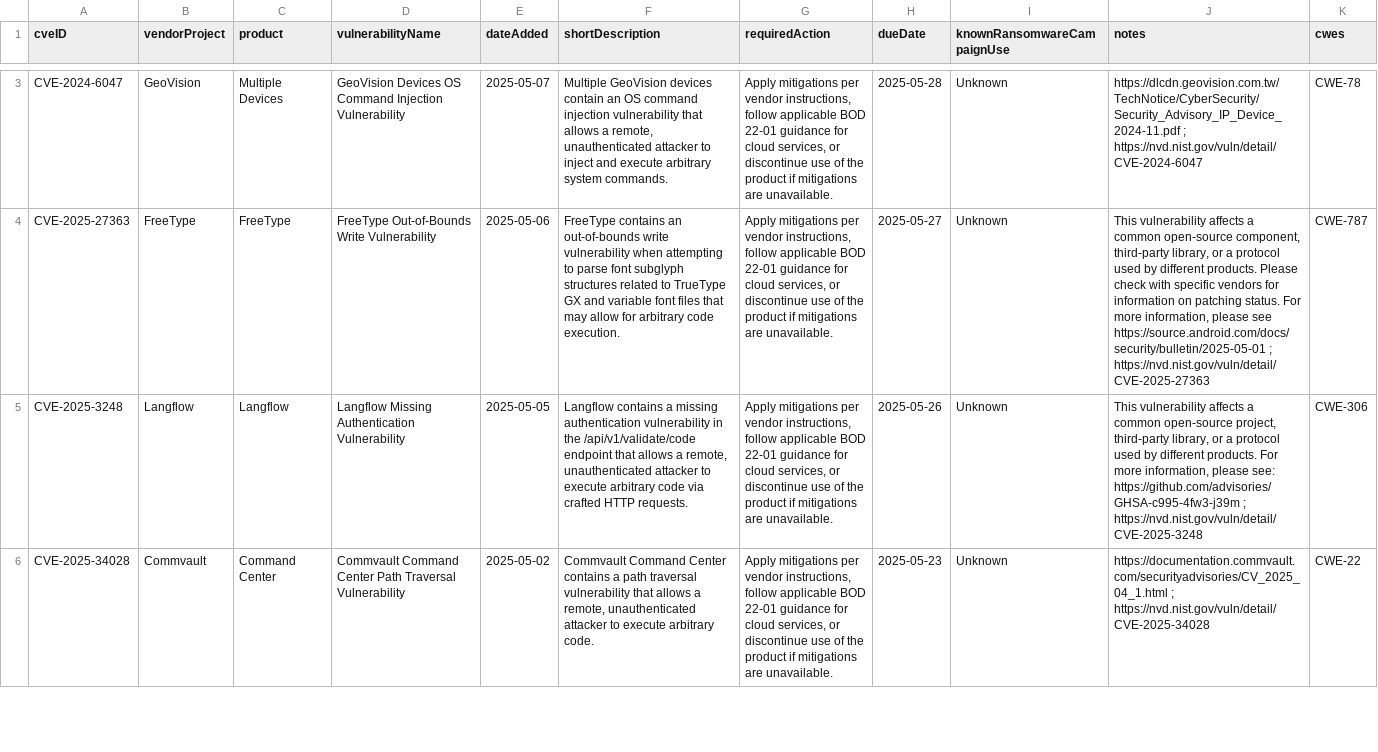
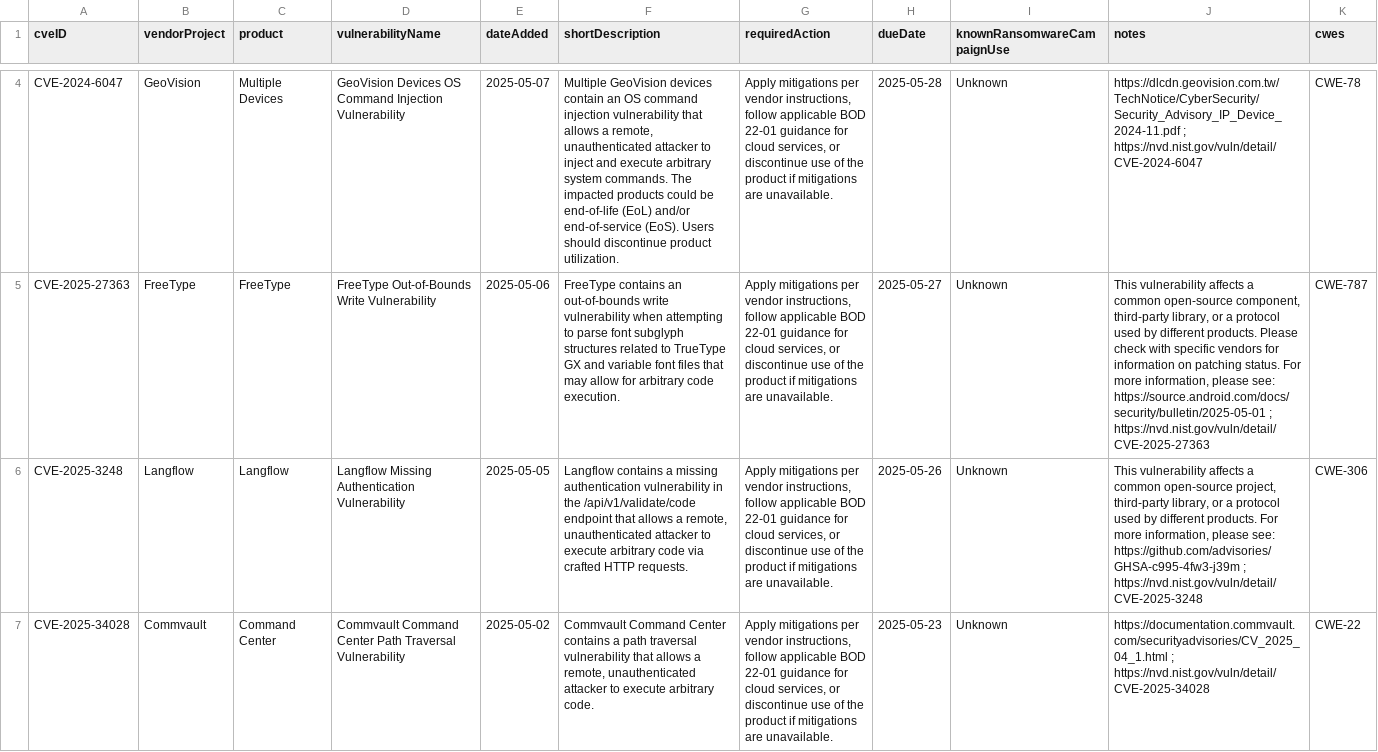
Before and after one commit to cisagov/kev-data, a CSV file: known_exploited_vulnerabilities.csv, drawn as a sheet; only a part is shown, gaps mark what is left out; addresses are those after the commit; the diff covers the shown part only; the diff names each change by its address in the sheet, - before the commit and + after, or states it on an @@ line.

```diff
--- a/known_exploited_vulnerabilities.csv
+++ b/known_exploited_vulnerabilities.csv
-F4 (shortDescription): …system commands.
+F4 (shortDescription): …system commands. The impacted products could be end-of-life (EoL) and/or end-of-service (EoS). Users should discontinue product utilization.
-J5 (notes): …information, please see https://source.android.com/docs/security/bulletin/2025-05-01 ;…
+J5 (notes): …information, please see: https://source.android.com/docs/security/bulletin/2025-05-01 ;…
```
Also changed, not shown: 1 added row and 15 edited cells elsewhere in this file, 1 other file.
